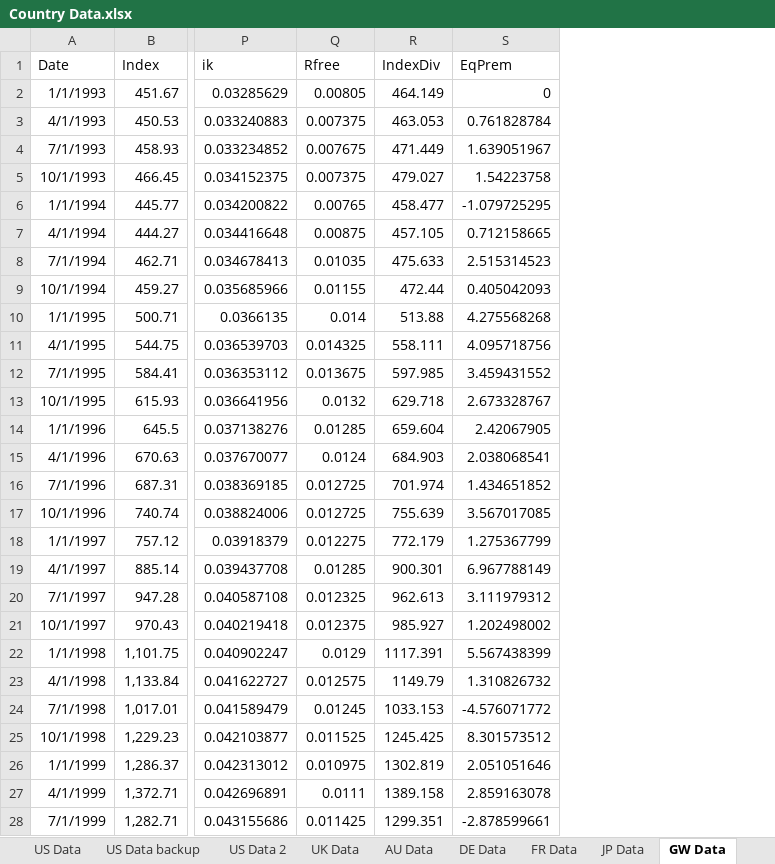
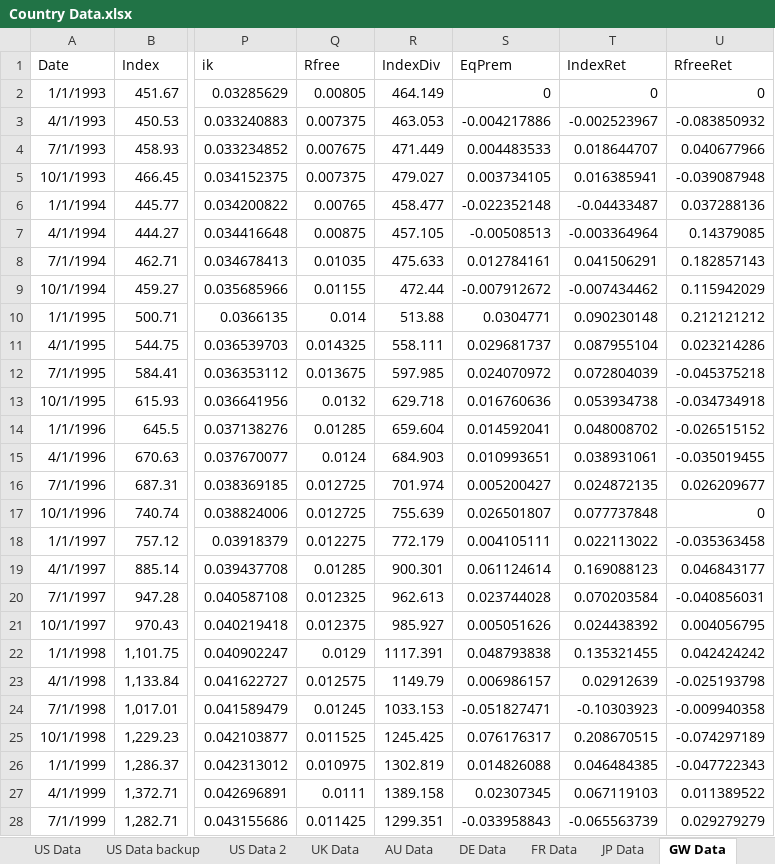
Before and after one commit to szabo-daniel/Thesis, an Excel workbook: Country Data.xlsx, sheet GW Data, drawn as a sheet; only a part is shown, gaps mark what is left out; values as stored, in another font and other column widths than the file's, no borders; the diff covers the shown part only; the diff names each change by its address in the sheet, - before the commit and + after, or states it on an @@ line.

Commit message:
Added in UK data and paper portfolio analysis based on models.

```diff
--- a/Country Data.xlsx (sheet GW Data)
+++ b/Country Data.xlsx (sheet GW Data)
+column T (IndexRet), rows 2-28: 0 | -0.002523967 | 0.018644707 | 0.016385941 | -0.04433487 | -0.003364964 | 0.041506291 | -0.007434462 | 0.090230148 | 0.087955104 | 0.072804039 | 0.053934738 | 0.048008702 | 0.038931061 | 0.024872135 | 0.077737848 | 0.022113022 | 0.169088123 | 0.070203584 | 0.024438392 | 0.135321455 | 0.02912639 | -0.10303923 | 0.208670515 | 0.046484385 | 0.067119103 | -0.065563739
+column U (RfreeRet), rows 2-28: 0 | -0.083850932 | 0.040677966 | -0.039087948 | 0.037288136 | 0.14379085 | 0.182857143 | 0.115942029 | 0.212121212 | 0.023214286 | -0.045375218 | -0.034734918 | -0.026515152 | -0.035019455 | 0.026209677 | 0 | -0.035363458 | 0.046843177 | -0.040856031 | 0.004056795 | 0.042424242 | -0.025193798 | -0.009940358 | -0.074297189 | -0.047722343 | 0.011389522 | 0.029279279
-S3 (EqPrem): 0.761828784
+S3 (EqPrem): -0.004217886
-S4 (EqPrem): 1.639051967
+S4 (EqPrem): 0.004483533
-S5 (EqPrem): 1.54223758
+S5 (EqPrem): 0.003734105
-S6 (EqPrem): -1.079725295
+S6 (EqPrem): -0.022352148
-S7 (EqPrem): 0.712158665
+S7 (EqPrem): -0.00508513
-S8 (EqPrem): 2.515314523
+S8 (EqPrem): 0.012784161
-S9 (EqPrem): 0.405042093
+S9 (EqPrem): -0.007912672
-S10 (EqPrem): 4.275568268
+S10 (EqPrem): 0.0304771
-S11 (EqPrem): 4.095718756
+S11 (EqPrem): 0.029681737
-S12 (EqPrem): 3.459431552
+S12 (EqPrem): 0.024070972
-S13 (EqPrem): 2.673328767
+S13 (EqPrem): 0.016760636
-S14 (EqPrem): 2.42067905
+S14 (EqPrem): 0.014592041
-S15 (EqPrem): 2.038068541
+S15 (EqPrem): 0.010993651
-S16 (EqPrem): 1.434651852
+S16 (EqPrem): 0.005200427
-S17 (EqPrem): 3.567017085
+S17 (EqPrem): 0.026501807
-S18 (EqPrem): 1.275367799
+S18 (EqPrem): 0.004105111
-S19 (EqPrem): 6.967788149
+S19 (EqPrem): 0.061124614
-S20 (EqPrem): 3.111979312
+S20 (EqPrem): 0.023744028
-S21 (EqPrem): 1.202498002
+S21 (EqPrem): 0.005051626
-S22 (EqPrem): 5.567438399
+S22 (EqPrem): 0.048793838
-S23 (EqPrem): 1.310826732
+S23 (EqPrem): 0.006986157
-S24 (EqPrem): -4.576071772
+S24 (EqPrem): -0.051827471
-S25 (EqPrem): 8.301573512
+S25 (EqPrem): 0.076176317
-S26 (EqPrem): 2.051051646
+S26 (EqPrem): 0.014826088
-S27 (EqPrem): 2.859163078
+S27 (EqPrem): 0.02307345
-S28 (EqPrem): -2.878599661
+S28 (EqPrem): -0.033958843
```
Also changed, not shown: 96 edited cells elsewhere in this sheet, sheet UK Data, sheet Macro Data Q, sheet Macro Data %, sheet AU Data, sheet DE Data, sheet FR Data, 1 more sheet, other sheet tabs, formulas that keep their value, 2 other files.
